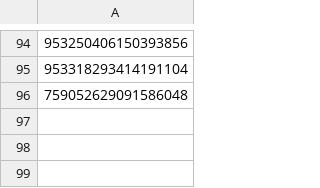
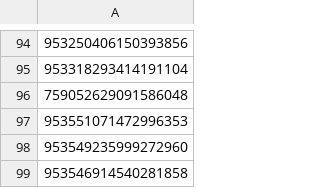
Before and after one commit to Twitter-FFAC/fight-for-artistic-creativity, a CSV file: lists/blacklist.csv, drawn as a sheet; only a part is shown, gaps mark what is left out.

```diff
--- a/lists/blacklist.csv
+++ b/lists/blacklist.csv
@@ -96 +96,4 @@
 759052629091586048
+953551071472996353
+953549235999272960
+953546914540281858
```
Also changed, not shown: 1 other file.
